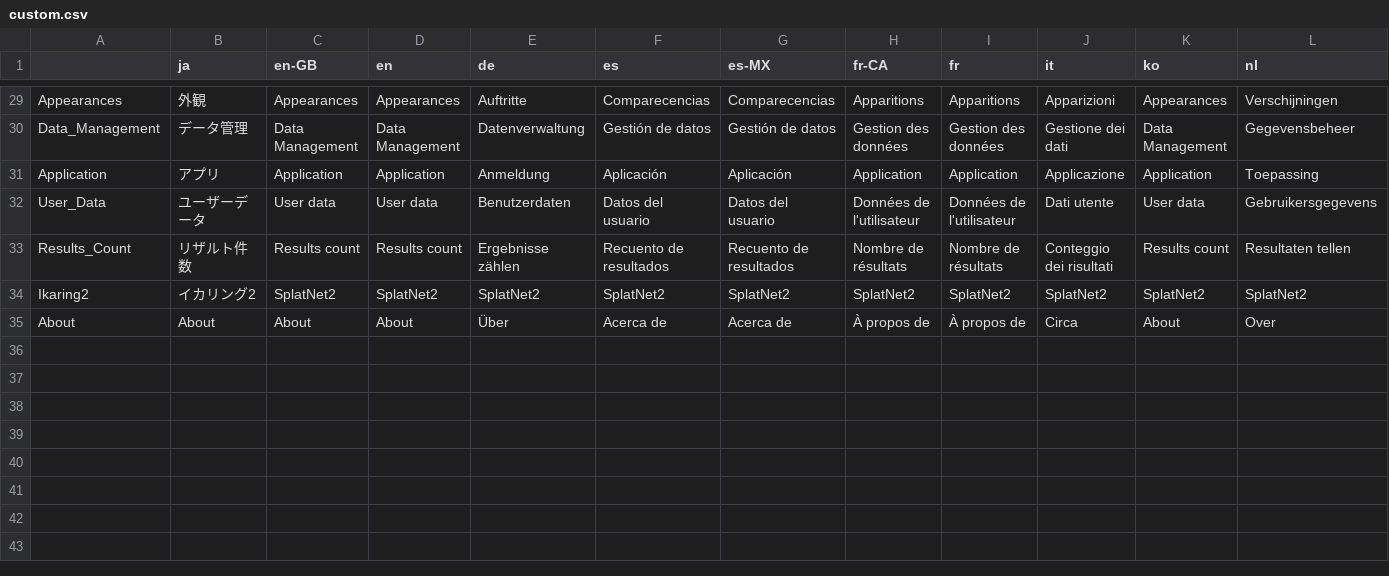
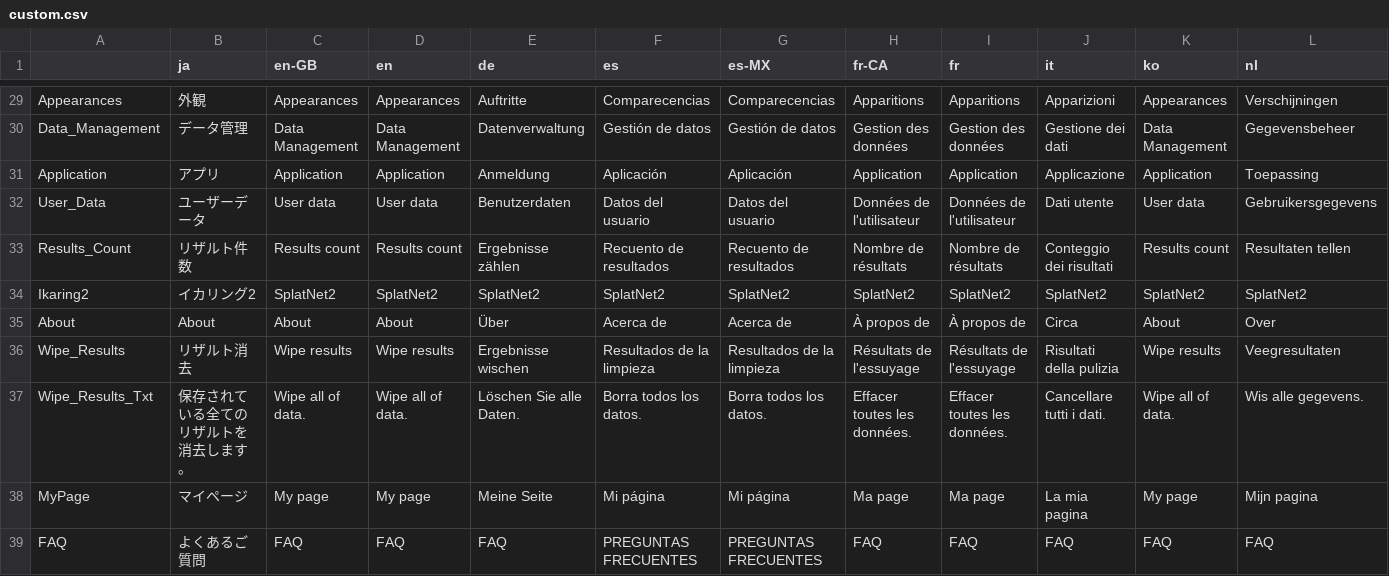
Before and after one commit to salmonstats3/splatnet3-updator, a CSV file: custom.csv, drawn as a sheet; only a part is shown, gaps mark what is left out; rows hold the shown columns only; the diff names each change by its address in the sheet, - before the commit and + after, or states it on an @@ line.

```diff
--- a/custom.csv
+++ b/custom.csv
+row 36: Wipe_Results | リザルト消去 | Wipe results | Wipe results | Ergebnisse wischen | Resultados de la limpieza | Resultados de la limpieza | Résultats de l'essuyage | Résultats de l'essuyage | Risultati della pulizia | Wipe results | Veegresultaten
+row 37: Wipe_Results_Txt | 保存されている全てのリザルトを消去します。 | Wipe all of data. | Wipe all of data. | Löschen Sie alle Daten. | Borra todos los datos. | Borra todos los datos. | Effacer toutes les données. | Effacer toutes les données. | Cancellare tutti i dati. | Wipe all of data. | Wis alle gegevens.
+row 38: MyPage | マイページ | My page | My page | Meine Seite | Mi página | Mi página | Ma page | Ma page | La mia pagina | My page | Mijn pagina
+row 39: FAQ | よくあるご質問 | FAQ | FAQ | FAQ | PREGUNTAS FRECUENTES | PREGUNTAS FRECUENTES | FAQ | FAQ | FAQ | FAQ | FAQ
```
Also changed, not shown: 19 other files.
